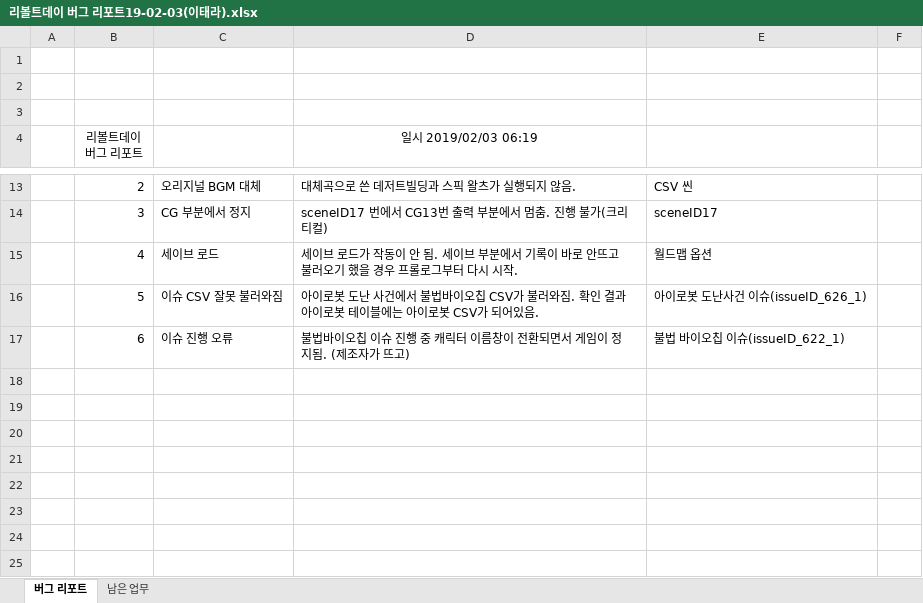
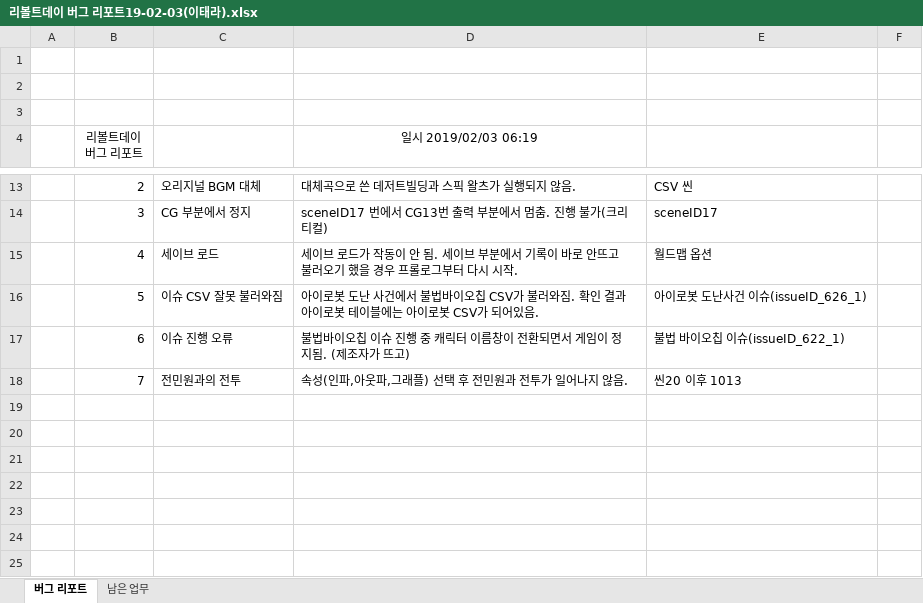
Before and after one commit to Velosis/RevoltDay, an Excel workbook: 버그리포트/리볼트데이 버그 리포트19-02-03(이태라).xlsx, sheet 버그 리포트, drawn as a sheet; only a part is shown, gaps mark what is left out; values as stored, in another font and other column widths than the file's, no borders; the diff names each change by its address in the sheet, - before the commit and + after, or states it on an @@ line.

Commit message:
Update 리볼트데이 버그 리포트19-02-03(이태라).xlsx

```diff
--- a/버그리포트/리볼트데이 버그 리포트19-02-03(이태라).xlsx (sheet 버그 리포트)
+++ b/버그리포트/리볼트데이 버그 리포트19-02-03(이태라).xlsx (sheet 버그 리포트)
-row 18: (empty)
+row 18:  | 7 | 전민원과의 전투 | 속성(인파,아웃파,그래플) 선택 후 전민원과 전투가 일어나지 않음. | 씬20 이후 1013
```
